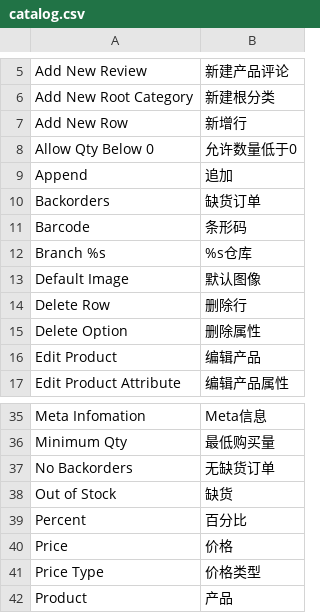
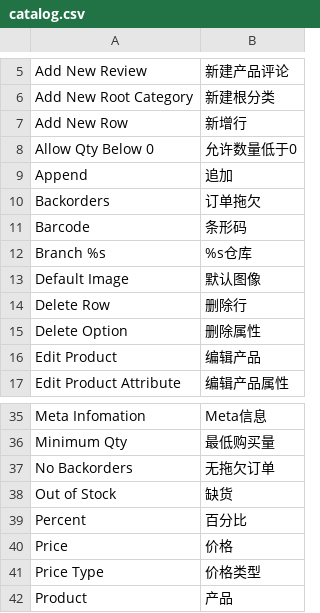
Before and after one commit to peachyang/py_website, a CSV file: app/i18n/zh-CN/catalog.csv, drawn as a sheet; only a part is shown, gaps mark what is left out.

```diff
--- a/app/i18n/zh-CN/catalog.csv
+++ b/app/i18n/zh-CN/catalog.csv
@@ -9,3 +9,3 @@
 "Append","追加"
-"Backorders","缺货订单"
+"Backorders","订单拖欠"
 "Barcode","条形码"
@@ -36,3 +36,3 @@
 "Minimum Qty","最低购买量"
-"No Backorders","无缺货订单"
+"No Backorders","无拖欠订单"
 "Out of Stock","缺货"
```
Also changed, not shown: 4 other files.
